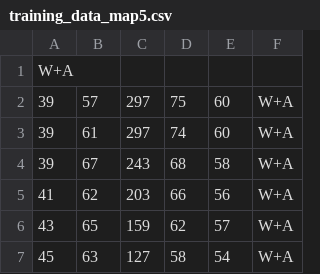
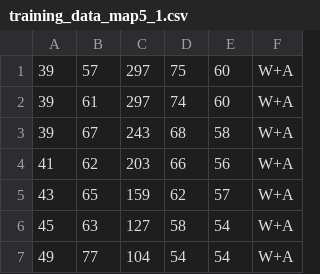
Before and after one commit to MichaAlt/SW_Project, a CSV file: ai/data_file/training_data_map5_1.csv (was ai/data_file/training_data_map5.csv), drawn as a sheet; only a part is shown; the shorter side is filled out with more unchanged rows.

```diff
--- a/ai/data_file/training_data_map5.csv
+++ b/ai/data_file/training_data_map5_1.csv
@@ -1,2 +1 @@
-W+A
 39,57,297,75,60,W+A
```
Also changed, not shown: ai/data_file/training_data_map3_1.csv, ai/data_file/training_data_map4.csv, 21 other files.
